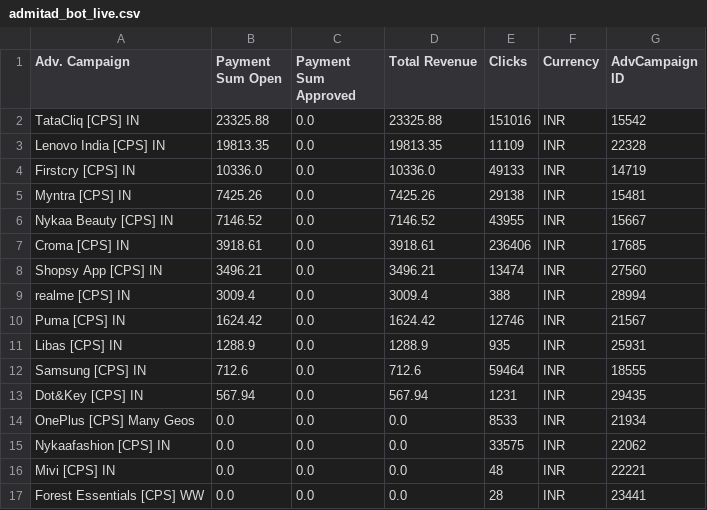
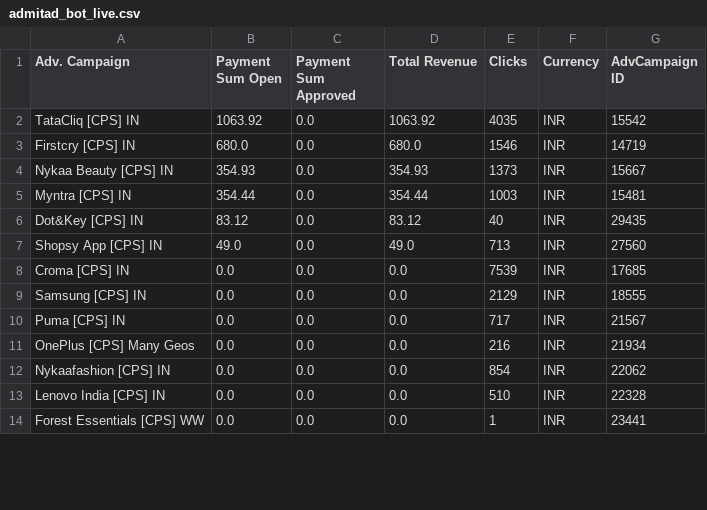
Before and after one commit to faizankhan-collab/affiliate-etl-platform, a CSV file: backend/sample_data/admitad_bot_live.csv, drawn as a sheet; only a part is shown; the diff covers the shown part only.

```diff
--- a/backend/sample_data/admitad_bot_live.csv
+++ b/backend/sample_data/admitad_bot_live.csv
@@ -1,17 +1,14 @@
 Adv. Campaign,Payment Sum Open,Payment Sum Approved,Total Revenue,Clicks,Currency,AdvCampaign ID
-TataCliq [CPS] IN,23325.88,0.0,23325.88,151016,INR,15542
-Lenovo India [CPS] IN,19813.35,0.0,19813.35,11109,INR,22328
-Firstcry [CPS] IN,10336.0,0.0,10336.0,49133,INR,14719
-Myntra [CPS] IN,7425.26,0.0,7425.26,29138,INR,15481
-Nykaa Beauty [CPS] IN,7146.52,0.0,7146.52,43955,INR,15667
-Croma [CPS] IN,3918.61,0.0,3918.61,236406,INR,17685
-Shopsy App [CPS] IN,3496.21,0.0,3496.21,13474,INR,27560
-realme [CPS] IN,3009.4,0.0,3009.4,388,INR,28994
-Puma [CPS] IN,1624.42,0.0,1624.42,12746,INR,21567
-Libas [CPS] IN,1288.9,0.0,1288.9,935,INR,25931
-Samsung [CPS] IN,712.6,0.0,712.6,59464,INR,18555
-Dot&Key [CPS] IN,567.94,0.0,567.94,1231,INR,29435
-OnePlus [CPS] Many Geos,0.0,0.0,0.0,8533,INR,21934
-Nykaafashion [CPS] IN,0.0,0.0,0.0,33575,INR,22062
-Mivi [CPS] IN,0.0,0.0,0.0,48,INR,22221
-Forest Essentials [CPS] WW,0.0,0.0,0.0,28,INR,23441
+TataCliq [CPS] IN,1063.92,0.0,1063.92,4035,INR,15542
+Firstcry [CPS] IN,680.0,0.0,680.0,1546,INR,14719
+Nykaa Beauty [CPS] IN,354.93,0.0,354.93,1373,INR,15667
+Myntra [CPS] IN,354.44,0.0,354.44,1003,INR,15481
+Dot&Key [CPS] IN,83.12,0.0,83.12,40,INR,29435
+Shopsy App [CPS] IN,49.0,0.0,49.0,713,INR,27560
+Croma [CPS] IN,0.0,0.0,0.0,7539,INR,17685
+Samsung [CPS] IN,0.0,0.0,0.0,2129,INR,18555
+Puma [CPS] IN,0.0,0.0,0.0,717,INR,21567
+OnePlus [CPS] Many Geos,0.0,0.0,0.0,216,INR,21934
+Nykaafashion [CPS] IN,0.0,0.0,0.0,854,INR,22062
+Lenovo India [CPS] IN,0.0,0.0,0.0,510,INR,22328
+Forest Essentials [CPS] WW,0.0,0.0,0.0,1,INR,23441
```
Also changed, not shown: 1 removed row and 7 edited cells elsewhere in this file, backend/sample_data/cashkaro_bot_live.csv, backend/sample_data/cuelinks_bot_live.csv, 12 other files.
